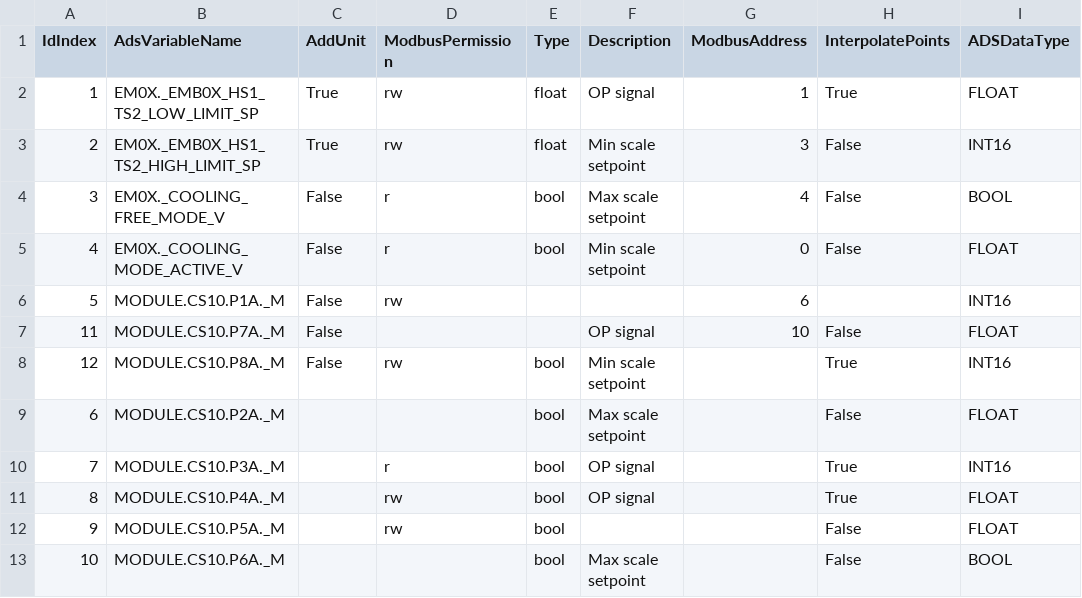
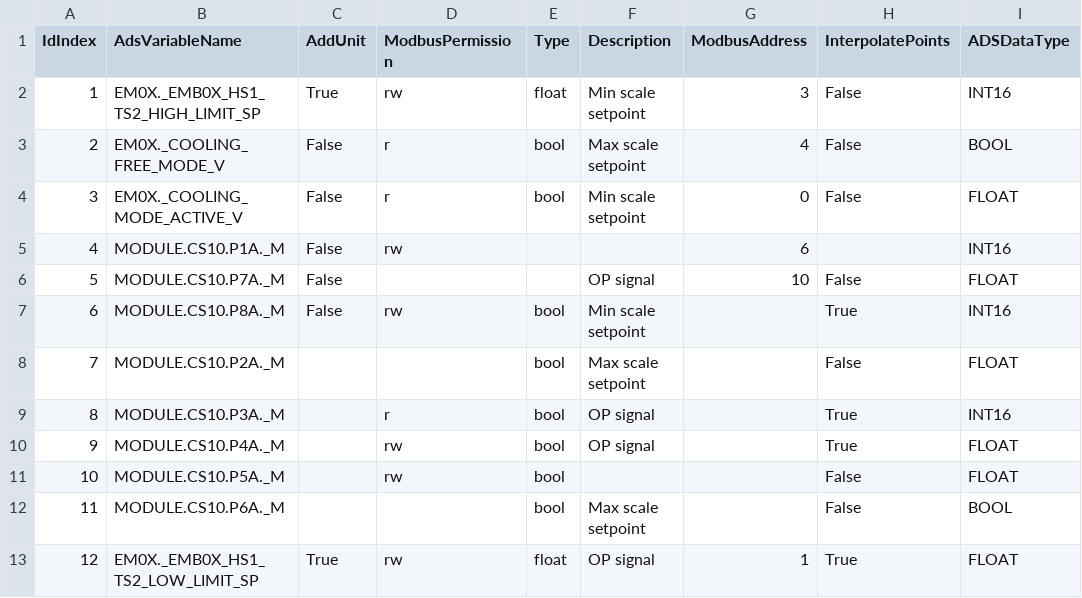
Before and after one commit to Ottowski/CompressedListCSV, a CSV file: SmallerCompressedListCSV/SmallerCompressedListCSV/bin/Debug/net8.0/combinedlist.csv, drawn as a sheet.

```diff
--- a/SmallerCompressedListCSV/SmallerCompressedListCSV/bin/Debug/net8.0/combinedlist.csv
+++ b/SmallerCompressedListCSV/SmallerCompressedListCSV/bin/Debug/net8.0/combinedlist.csv
@@ -1,13 +1,13 @@
 IdIndex,AdsVariableName,AddUnit,ModbusPermission,Type,Description,ModbusAddress,InterpolatePoints,ADSDataType
-1,EM0X._EMB0X_HS1_TS2_LOW_LIMIT_SP,True,rw,float,OP signal,1,True,FLOAT
-2,EM0X._EMB0X_HS1_TS2_HIGH_LIMIT_SP,True,rw,float,Min scale setpoint,3,False,INT16
-3,EM0X._COOLING_FREE_MODE_V,False,r,bool,Max scale setpoint,4,False,BOOL
-4,EM0X._COOLING_MODE_ACTIVE_V,False,r,bool,Min scale setpoint,0,False,FLOAT
-5,MODULE.CS10.P1A._M,False,rw,,,6,,INT16
-11,MODULE.CS10.P7A._M,False,,,OP signal,10,False,FLOAT
-12,MODULE.CS10.P8A._M,False,rw," bool",Min scale setpoint,,True,INT16
-6,MODULE.CS10.P2A._M,,," bool",Max scale setpoint,,False,FLOAT
-7,MODULE.CS10.P3A._M,,r," bool",OP signal,,True,INT16
-8,MODULE.CS10.P4A._M,,rw," bool",OP signal,,True,FLOAT
-9,MODULE.CS10.P5A._M,,rw," bool",,,False,FLOAT
-10,MODULE.CS10.P6A._M,,," bool",Max scale setpoint,,False,BOOL
+1,EM0X._EMB0X_HS1_TS2_HIGH_LIMIT_SP,True,rw,float,Min scale setpoint,3,False,INT16
+2,EM0X._COOLING_FREE_MODE_V,False,r,bool,Max scale setpoint,4,False,BOOL
+3,EM0X._COOLING_MODE_ACTIVE_V,False,r,bool,Min scale setpoint,0,False,FLOAT
+4,MODULE.CS10.P1A._M,False,rw,,,6,,INT16
+5,MODULE.CS10.P7A._M,False,,,OP signal,10,False,FLOAT
+6,MODULE.CS10.P8A._M,False,rw," bool",Min scale setpoint,,True,INT16
+7,MODULE.CS10.P2A._M,,," bool",Max scale setpoint,,False,FLOAT
+8,MODULE.CS10.P3A._M,,r," bool",OP signal,,True,INT16
+9,MODULE.CS10.P4A._M,,rw," bool",OP signal,,True,FLOAT
+10,MODULE.CS10.P5A._M,,rw," bool",,,False,FLOAT
+11,MODULE.CS10.P6A._M,,," bool",Max scale setpoint,,False,BOOL
+12,EM0X._EMB0X_HS1_TS2_LOW_LIMIT_SP,True,rw,float,OP signal,1,True,FLOAT
```
Also changed, not shown: SmallerCompressedListCSV/SmallerCompressedListCSV/bin/Debug/net8.0/even-smaller-combined-List.csv, SmallerCompressedListCSV/SmallerCompressedListCSV/bin/Debug/net8.0/indexlist.csv, 13 other files.
